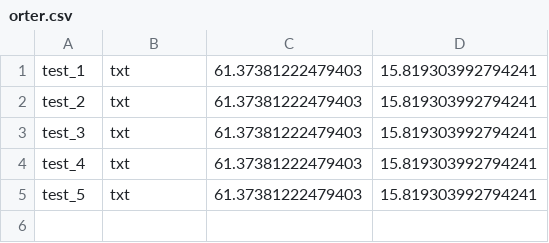
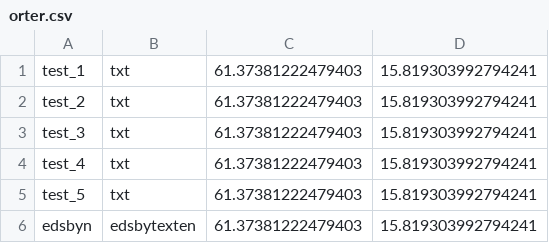
Before and after one commit to escapeandexplore/app, a CSV file: orter.csv, drawn as a sheet.

Commit message:
Update orter.csv

```diff
--- a/orter.csv
+++ b/orter.csv
@@ -5 +5,2 @@ test_4,txt,61.37381222479403, 15.819303992794241,
 test_5,txt,61.37381222479403, 15.819303992794241,
+edsbyn,edsbytexten,61.37381222479403, 15.819303992794241,
```
